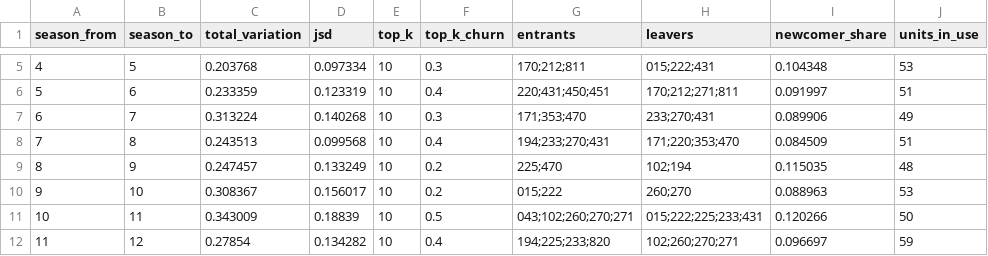
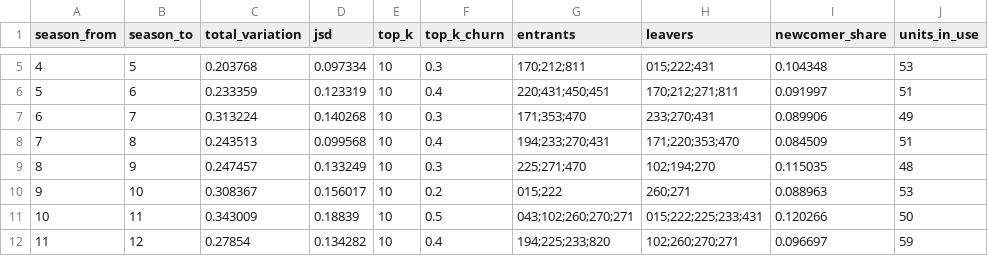
Before and after one commit to Jgaram/nikke-analysis, a CSV file: data/processed/metrics_meta_shift.csv, drawn as a sheet; only a part is shown, gaps mark what is left out; the diff names each change by its address in the sheet, - before the commit and + after, or states it on an @@ line.

```diff
--- a/data/processed/metrics_meta_shift.csv
+++ b/data/processed/metrics_meta_shift.csv
-F9 (top_k_churn): 0.2
+F9 (top_k_churn): 0.3
-G9 (entrants): 225;470
+G9 (entrants): 225;271;470
-H9 (leavers): 102;194
+H9 (leavers): 102;194;270
-H10 (leavers): 260;270
+H10 (leavers): 260;271
```
Also changed, not shown: data/processed/metrics_patch_impact.csv, data/processed/metrics_tier_changes.csv, 10 other files.
